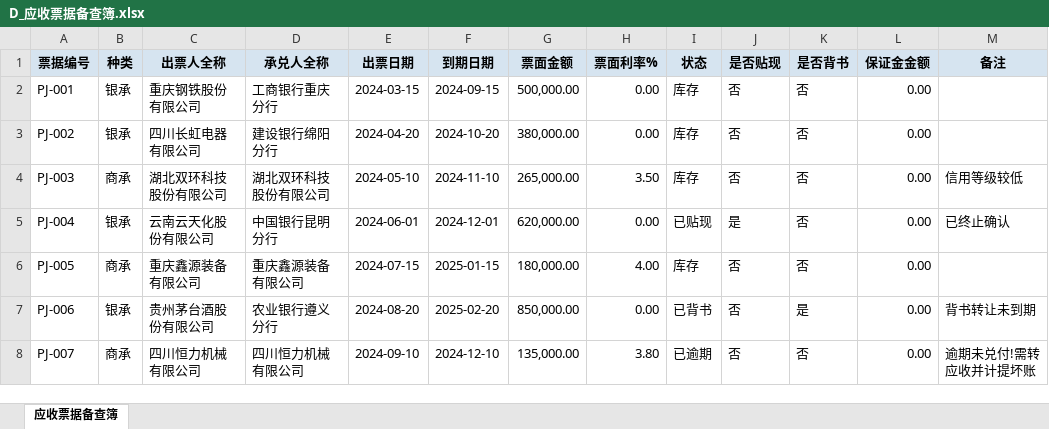
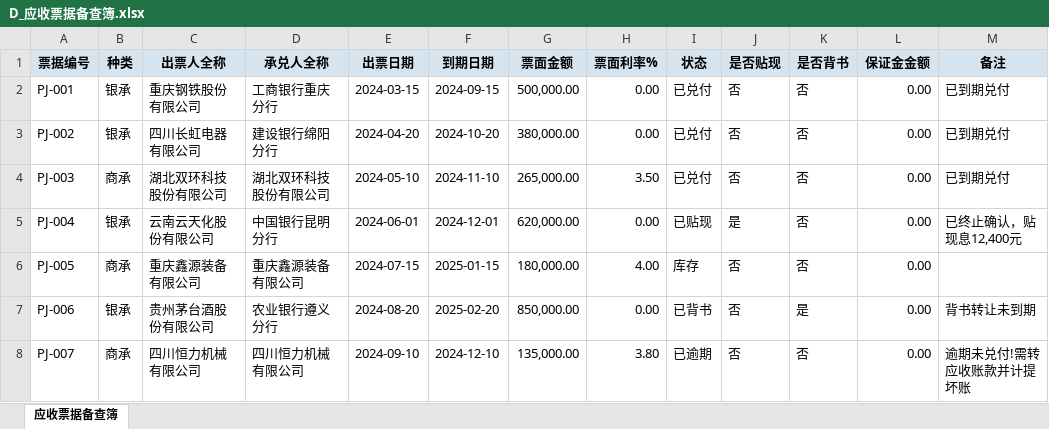
Before and after one commit to brocklist/audit-agent, an Excel workbook: samples/D_应收票据备查簿.xlsx, sheet 应收票据备查簿, drawn as a sheet; values as stored, in another font and other column widths than the file's, no borders; the diff names each change by its address in the sheet, - before the commit and + after, or states it on an @@ line.

```diff
--- a/samples/D_应收票据备查簿.xlsx (sheet 应收票据备查簿)
+++ b/samples/D_应收票据备查簿.xlsx (sheet 应收票据备查簿)
-I2:I4 (状态): 库存
+I2:I4 (状态): 已兑付
-M2:M3 (备注): (empty)
+M2:M3 (备注): 已到期兑付
-M4 (备注): 信用等级较低
+M4 (备注): 已到期兑付
-M5 (备注): 已终止确认
+M5 (备注): 已终止确认，贴现息12,400元
-M8 (备注): 逾期未兑付!需转应收并计提坏账
+M8 (备注): 逾期未兑付!需转应收账款并计提坏账
```
Also changed, not shown: samples/C_科目余额表.xlsx, samples/C_银行对账单.xlsx, 54 other files.
